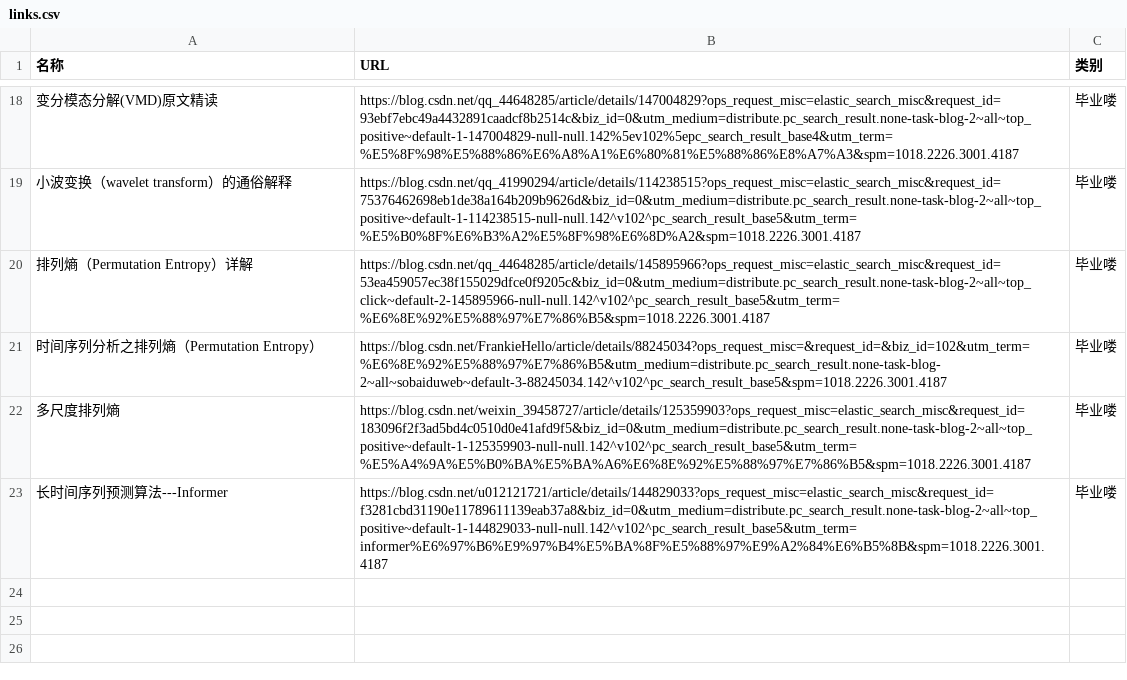
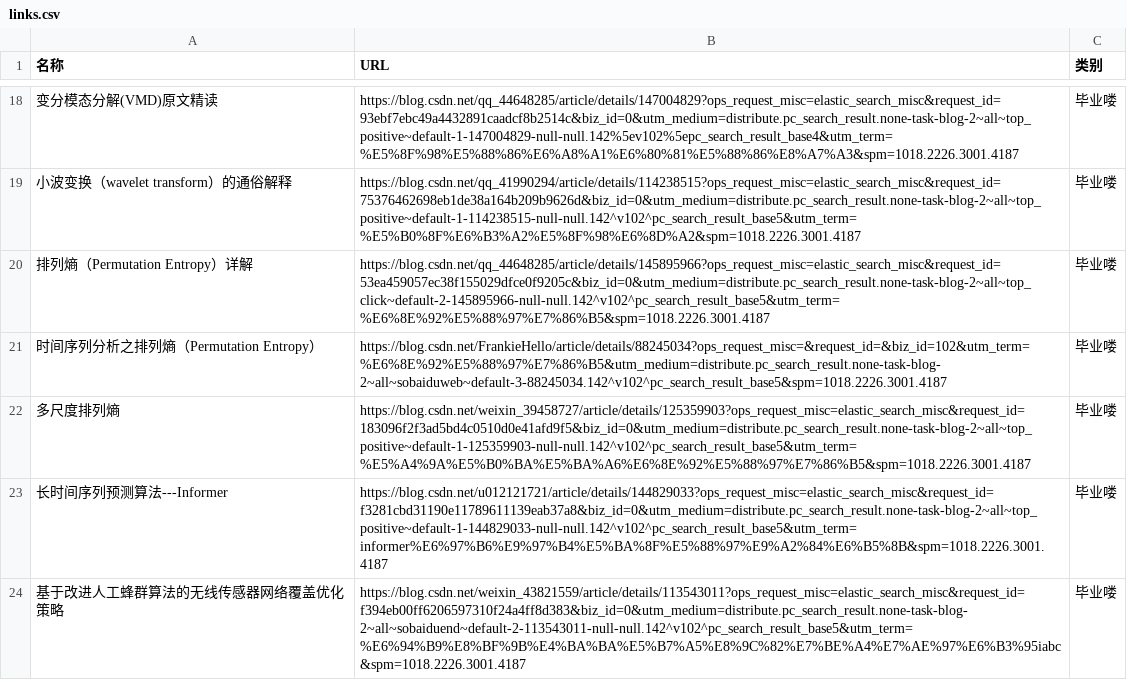
Before and after one commit to wwff3170-debug/link-manager, a CSV file: links.csv, drawn as a sheet; only a part is shown, gaps mark what is left out; the diff names each change by its address in the sheet, - before the commit and + after, or states it on an @@ line.

Commit message:
更新链接数据

```diff
--- a/links.csv
+++ b/links.csv
+row 24: 基于改进人工蜂群算法的无线传感器网络覆盖优化策略 | https://blog.csdn.net/weixin_43821559/article/details/113543011?ops_request_misc=elastic_search_misc&request_id=f394eb00ff6206597310f24a4ff8d383&biz_id=0&utm_medium=distribute.pc_search_result.none-task-blog-2~all~sobaiduend~default-2-113543011-null-null.142^v102^pc_search_result_base5&utm_term=%E6%94%B9%E8%BF%9B%E4%BA%BA%E5%B7%A5%E8%9C%82%E7%BE%A4%E7%AE%97%E6%B3%95iabc&spm=1018.2226.3001.4187 | 毕业喽
```
